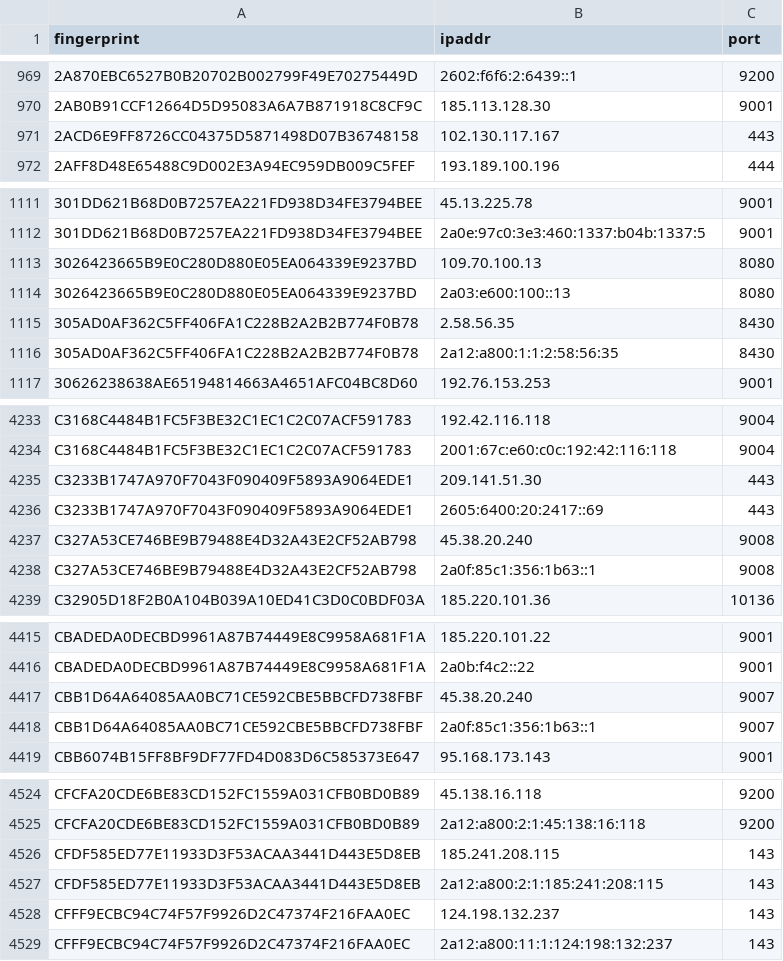
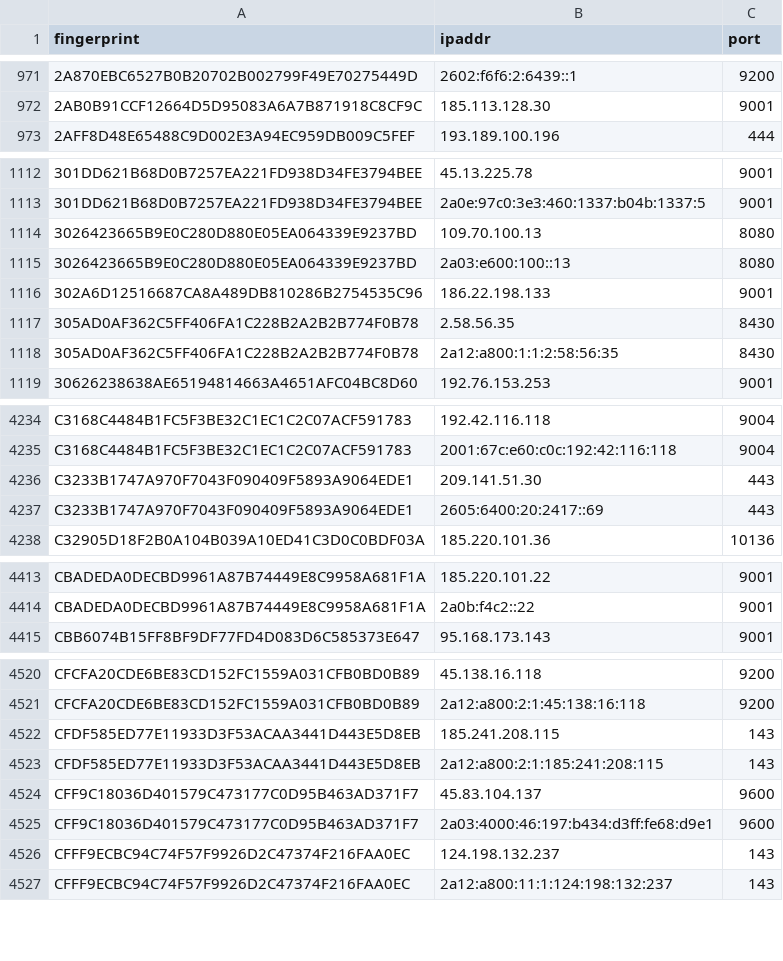
Before and after one commit to sec-js/tor-nodes, a CSV file: latest.exits.csv, drawn as a sheet; only a part is shown, gaps mark what is left out; removed rows and columns are numbered as before the commit, all else as after; the diff covers the shown part only; the diff names each change by its address in the sheet, - before the commit and + after, or states it on an @@ line.

```diff
--- a/latest.exits.csv
+++ b/latest.exits.csv
-row 971: 2ACD6E9FF8726CC04375D5871498D07B36748158 | 102.130.117.167 | 443
+row 1116: 302A6D12516687CA8A489DB810286B2754535C96 | 186.22.198.133 | 9001
-row 4237: C327A53CE746BE9B79488E4D32A43E2CF52AB798 | 45.38.20.240 | 9008
-row 4238: C327A53CE746BE9B79488E4D32A43E2CF52AB798 | 2a0f:85c1:356:1b63::1 | 9008
-row 4417: CBB1D64A64085AA0BC71CE592CBE5BBCFD738FBF | 45.38.20.240 | 9007
-row 4418: CBB1D64A64085AA0BC71CE592CBE5BBCFD738FBF | 2a0f:85c1:356:1b63::1 | 9007
+row 4524: CFF9C18036D401579C473177C0D95B463AD371F7 | 45.83.104.137 | 9600
+row 4525: CFF9C18036D401579C473177C0D95B463AD371F7 | 2a03:4000:46:197:b434:d3ff:fe68:d9e1 | 9600
```
Also changed, not shown: 7 added rows and 7 removed rows elsewhere in this file, latest.all.csv, latest.guards.csv.
